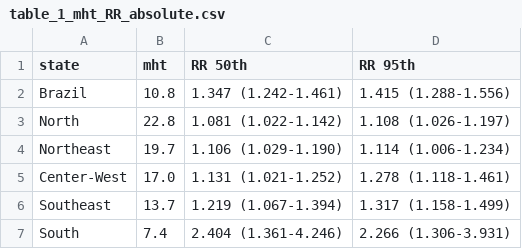
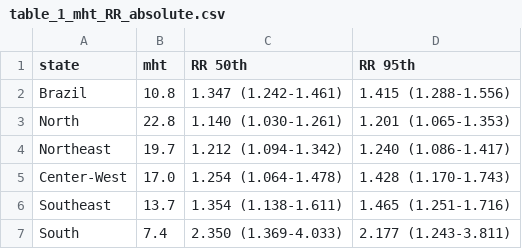
Before and after one commit to rafalopespx/dengue_t2m_severity_paper, a CSV file: Outputs/Tables/table_1_mht_RR_absolute.csv, drawn as a sheet.

```diff
--- a/Outputs/Tables/table_1_mht_RR_absolute.csv
+++ b/Outputs/Tables/table_1_mht_RR_absolute.csv
@@ -2,6 +2,6 @@ state	mht	RR 50th	RR 95th
 Brazil	10.8	1.347 (1.242-1.461)	1.415 (1.288-1.556)
-North	22.8	1.081 (1.022-1.142)	1.108 (1.026-1.197)
-Northeast	19.7	1.106 (1.029-1.190)	1.114 (1.006-1.234)
-Center-West	17.0	1.131 (1.021-1.252)	1.278 (1.118-1.461)
-Southeast	13.7	1.219 (1.067-1.394)	1.317 (1.158-1.499)
-South	7.4	2.404 (1.361-4.246)	2.266 (1.306-3.931)
+North	22.8	1.140 (1.030-1.261)	1.201 (1.065-1.353)
+Northeast	19.7	1.212 (1.094-1.342)	1.240 (1.086-1.417)
+Center-West	17.0	1.254 (1.064-1.478)	1.428 (1.170-1.743)
+Southeast	13.7	1.354 (1.138-1.611)	1.465 (1.251-1.716)
+South	7.4	2.350 (1.369-4.033)	2.177 (1.243-3.811)
```
Also changed, not shown: 15 other files.
